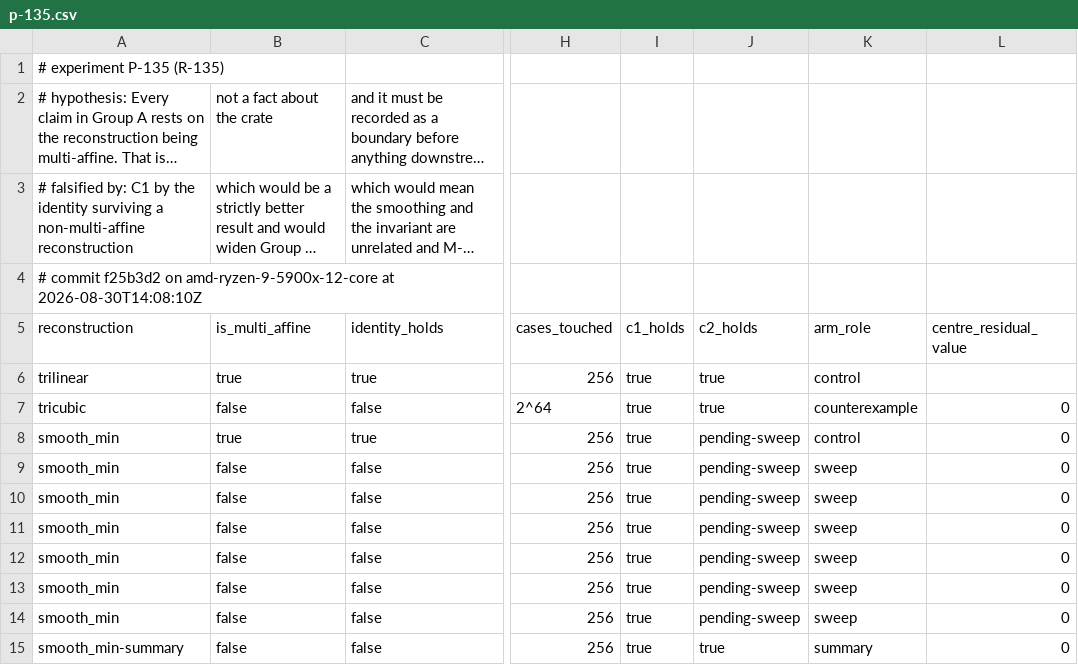
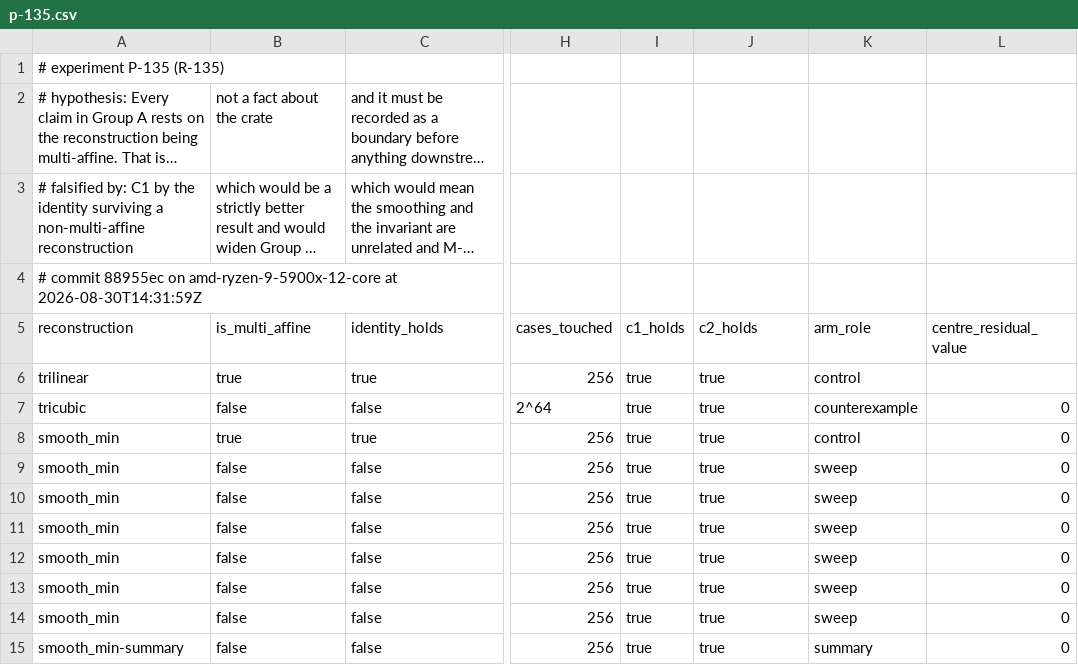
Before and after one commit to Ladvien/isomesh, a CSV file: docs/experiments/p-135.csv, drawn as a sheet; only a part is shown, gaps mark what is left out; long unchanged cells end in …; the diff names each change by its address in the sheet, - before the commit and + after, or states it on an @@ line.

Commit message:
p-135.csv - re-run on a clean tree

```diff
--- a/docs/experiments/p-135.csv
+++ b/docs/experiments/p-135.csv
-A4 (reconstruction): # commit f25b3d2 on amd-ryzen-9-5900x-12-core at 2026-08-30T14:08:10Z
+A4 (reconstruction): # commit 88955ec on amd-ryzen-9-5900x-12-core at 2026-08-30T14:31:59Z
-J8:J14 (c2_holds): pending-sweep
+J8:J14 (c2_holds): true
```
